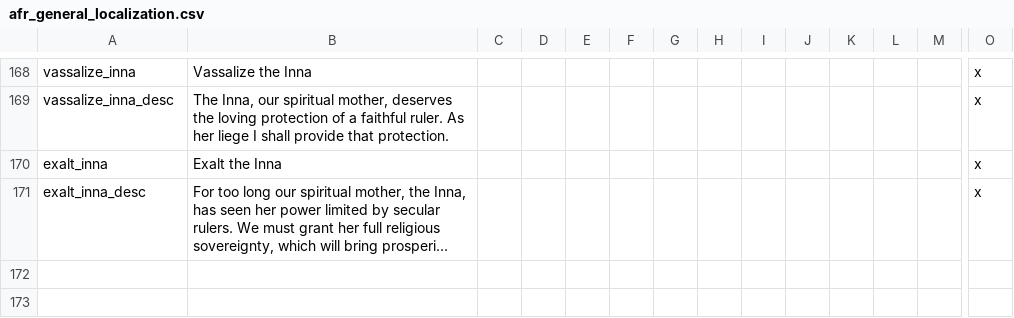
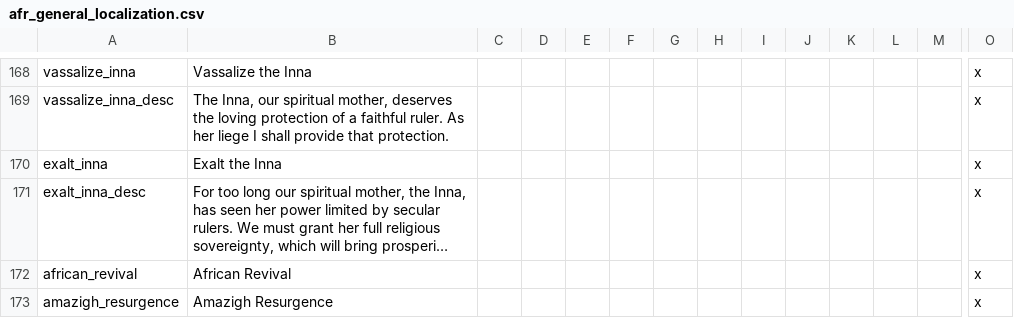
Before and after one commit to faiuwle/CK2AfricanReligionsMod, a CSV file: AfricanReligions/localisation/afr_general_localization.csv, drawn as a sheet; only a part is shown, gaps mark what is left out; long unchanged cells end in …; rows hold the shown columns only; the diff names each change by its address in the sheet, - before the commit and + after, or states it on an @@ line.

Commit message:
Added religion modifiers to reformation event, fixed some things

```diff
--- a/AfricanReligions/localisation/afr_general_localization.csv
+++ b/AfricanReligions/localisation/afr_general_localization.csv
+row 172: african_revival | African Revival |  |  |  |  |  |  |  |  |  |  |  | x
+row 173: amazigh_resurgence | Amazigh Resurgence |  |  |  |  |  |  |  |  |  |  |  | x
```
Also changed, not shown: AfricanReligions/localisation/afr_event_texts.csv, 5 other files.
